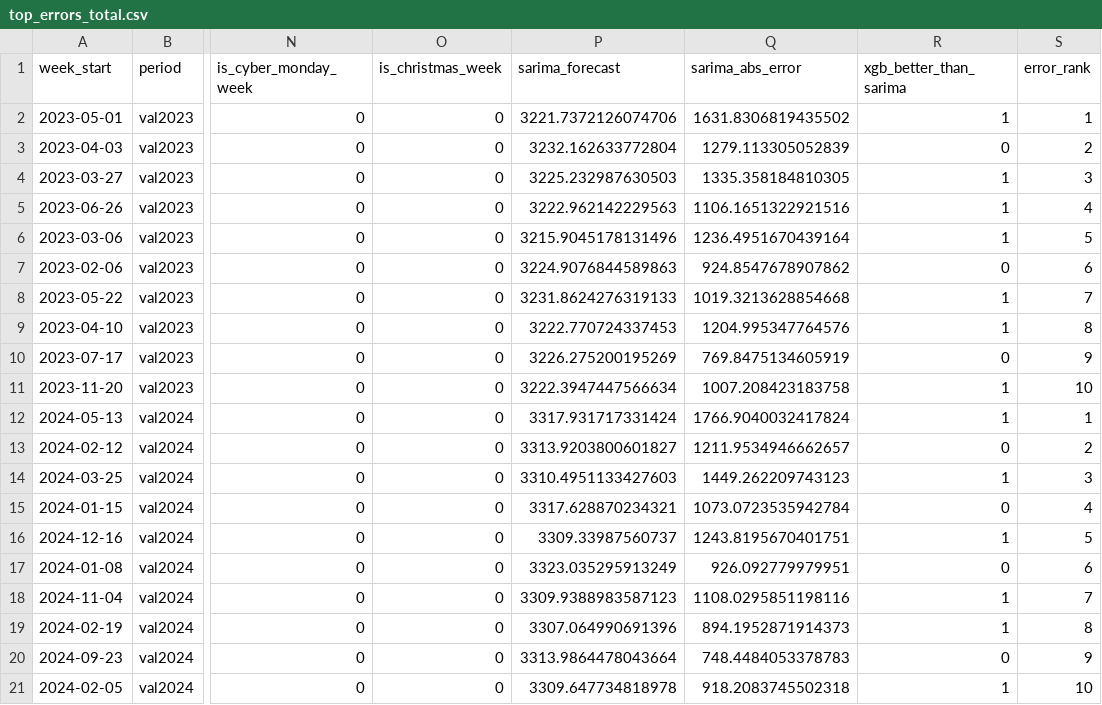
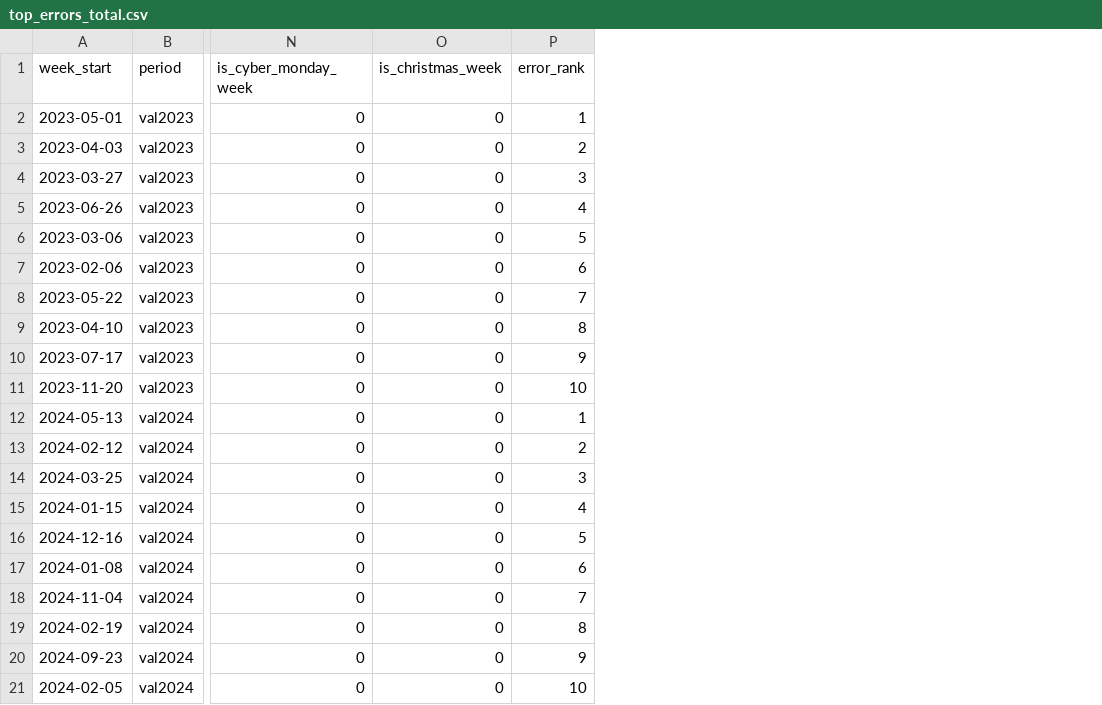
Before and after one commit to lamngocnhuy/retail-revenue-forecasting, a CSV file: outputs/xgboost/top_errors_total.csv, drawn as a sheet; only a part is shown, gaps mark what is left out; the diff names each change by its address in the sheet, - before the commit and + after, or states it on an @@ line.

Commit message:
refactor(xgboost): limit scope to XGBoost, leave model comparison to shared eval pipeline
- Remove SARIMA/mean-baseline comparison (evaluate_models, comparison_sarima_*.csv, SARIMA columns in top_errors/summary, SARIMA lines in plots)
- train_xgboost.py no longer reads outputs/sarima; forecast_*.csv keeps the SARIMA-compatible format for the eval pipeline
- XGBoost results unchanged (tuning, best params, forecasts, feature importance identical)

```diff
--- a/outputs/xgboost/top_errors_total.csv
+++ b/outputs/xgboost/top_errors_total.csv
-column P (sarima_forecast), rows 2-21: 3221.7372126074706 | 3232.162633772804 | 3225.232987630503 | 3222.962142229563 | 3215.9045178131496 | 3224.9076844589863 | 3231.8624276319133 | 3222.770724337453 | 3226.275200195269 | 3222.3947447566634 | 3317.931717331424 | 3313.9203800601827 | 3310.4951133427603 | 3317.628870234321 | 3309.33987560737 | 3323.035295913249 | 3309.9388983587123 | 3307.064990691396 | 3313.9864478043664 | 3309.647734818978
-column Q (sarima_abs_error), rows 2-21: 1631.8306819435502 | 1279.113305052839 | 1335.358184810305 | 1106.1651322921516 | 1236.4951670439164 | 924.8547678907862 | 1019.3213628854668 | 1204.995347764576 | 769.8475134605919 | 1007.208423183758 | 1766.9040032417824 | 1211.9534946662657 | 1449.262209743123 | 1073.0723535942784 | 1243.8195670401751 | 926.092779979951 | 1108.0295851198116 | 894.1952871914373 | 748.4484053378783 | 918.2083745502318
-column R (xgb_better_than_sarima), rows 2-21: 1 | 0 | 1 | 1 | 1 | 0 | 1 | 1 | 0 | 1 | 1 | 0 | 1 | 0 | 1 | 0 | 1 | 1 | 0 | 1
```
Also changed, not shown: outputs/xgboost/top_errors_mobile.csv, outputs/xgboost/top_errors_online.csv, 13 other files.
